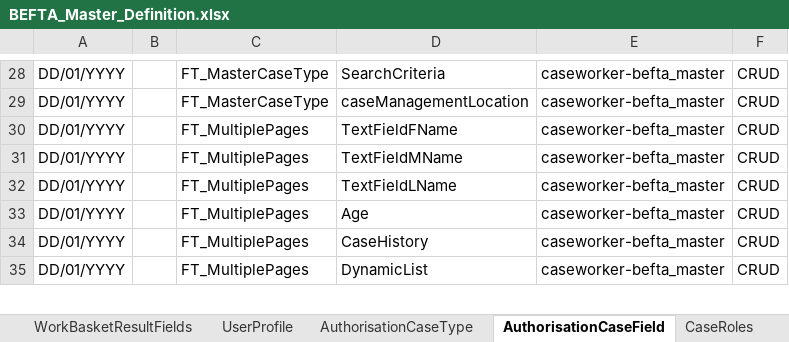
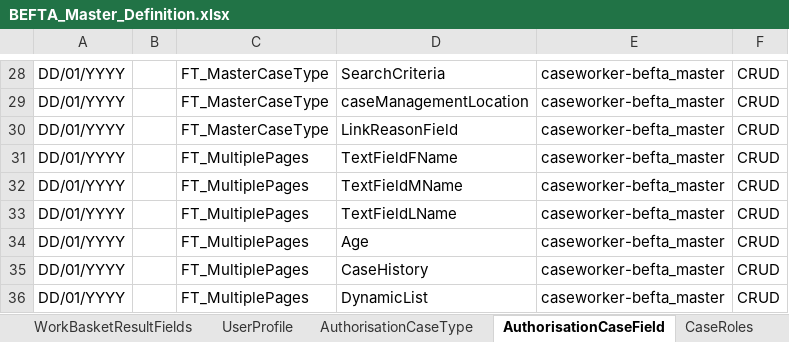
Before and after one commit to hmcts/ccd-test-definitions, an Excel workbook: src/main/resources/uk/gov/hmcts/ccd/test_definitions/excel/BEFTA_Master_Definition.xlsx, sheet AuthorisationCaseField, drawn as a sheet; only a part is shown, gaps mark what is left out; values as stored, in another font and other column widths than the file's, no borders; table styles not drawn; the diff names each change by its address in the sheet, - before the commit and + after, or states it on an @@ line.

Commit message:
RDM-13136 - new LinkedReason base type

```diff
--- a/src/main/resources/uk/gov/hmcts/ccd/test_definitions/excel/BEFTA_Master_Definition.xlsx (sheet AuthorisationCaseField)
+++ b/src/main/resources/uk/gov/hmcts/ccd/test_definitions/excel/BEFTA_Master_Definition.xlsx (sheet AuthorisationCaseField)
+row 30: DD/01/YYYY |  | FT_MasterCaseType | LinkReasonField | caseworker-befta_master | CRUD
```
Also changed, not shown: sheet CaseField, 3 other files.
